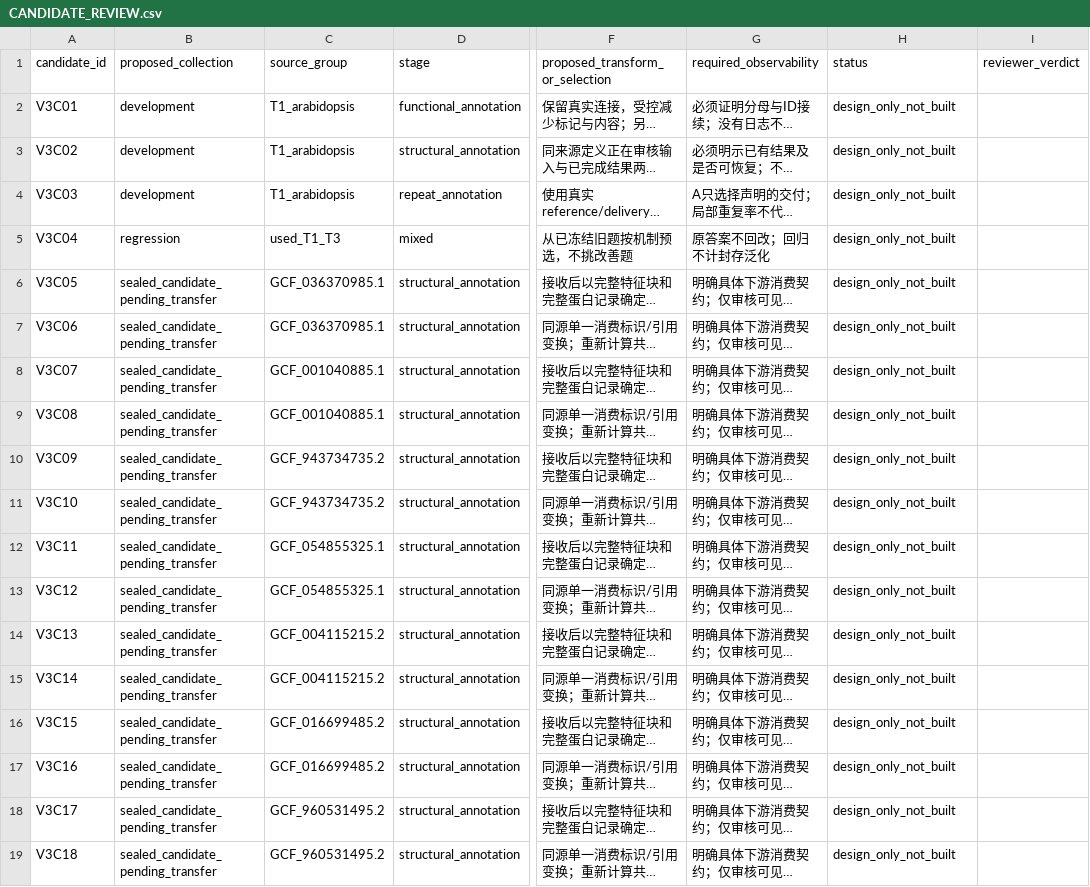
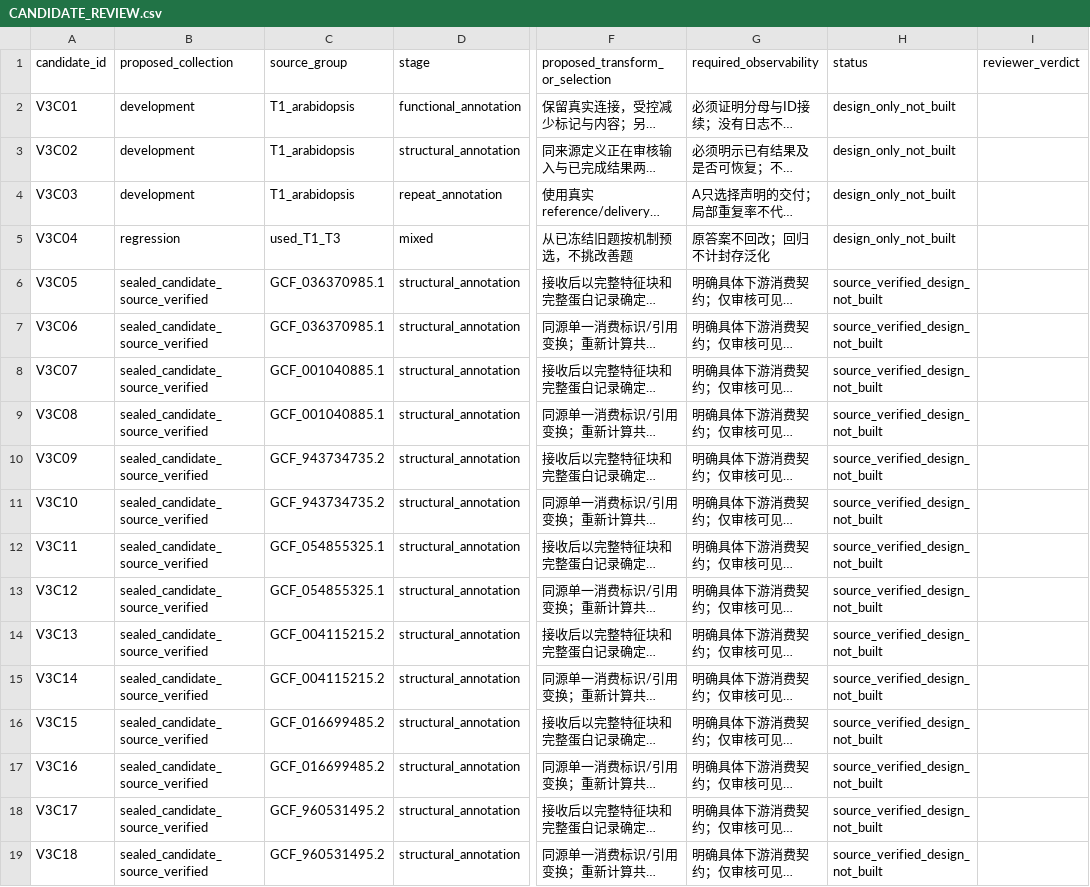
Before and after one commit to JunyangLian/AssemblyGenomics-Copilot, a CSV file: bench/v3/CANDIDATE_REVIEW.csv, drawn as a sheet; only a part is shown, gaps mark what is left out; long unchanged cells end in …; the diff names each change by its address in the sheet, - before the commit and + after, or states it on an @@ line.

```diff
--- a/bench/v3/CANDIDATE_REVIEW.csv
+++ b/bench/v3/CANDIDATE_REVIEW.csv
-B6:B19 (proposed_collection): sealed_candidate_pending_transfer
+B6:B19 (proposed_collection): sealed_candidate_source_verified
-H6:H19 (status): design_only_not_built
+H6:H19 (status): source_verified_design_not_built
```
Also changed, not shown: bench/v3/T3_TRANSFER_REQUEST.csv, 12 other files.
